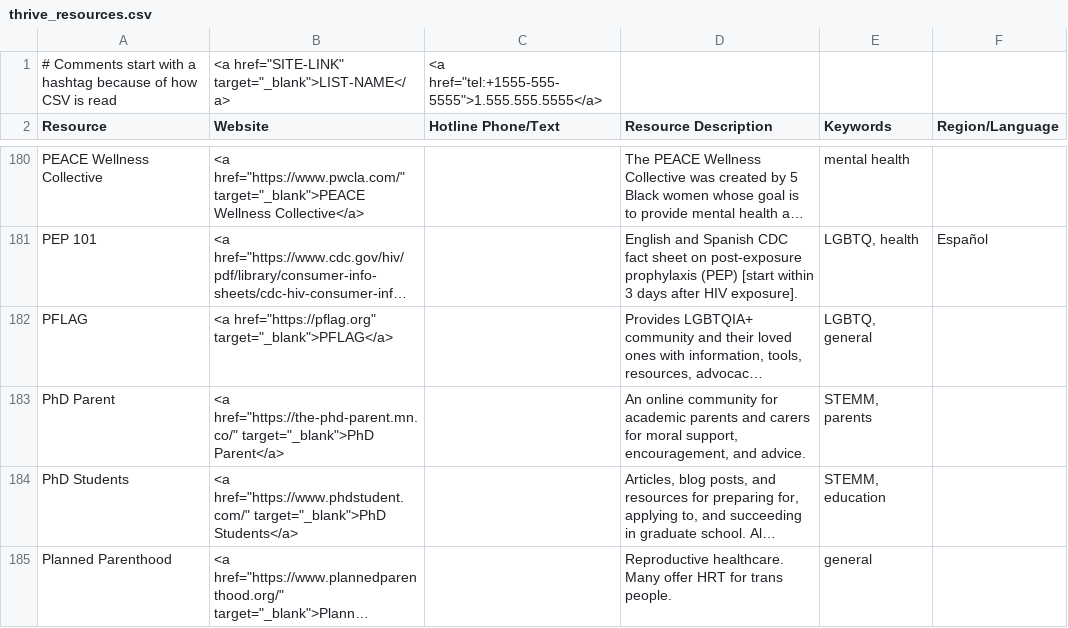
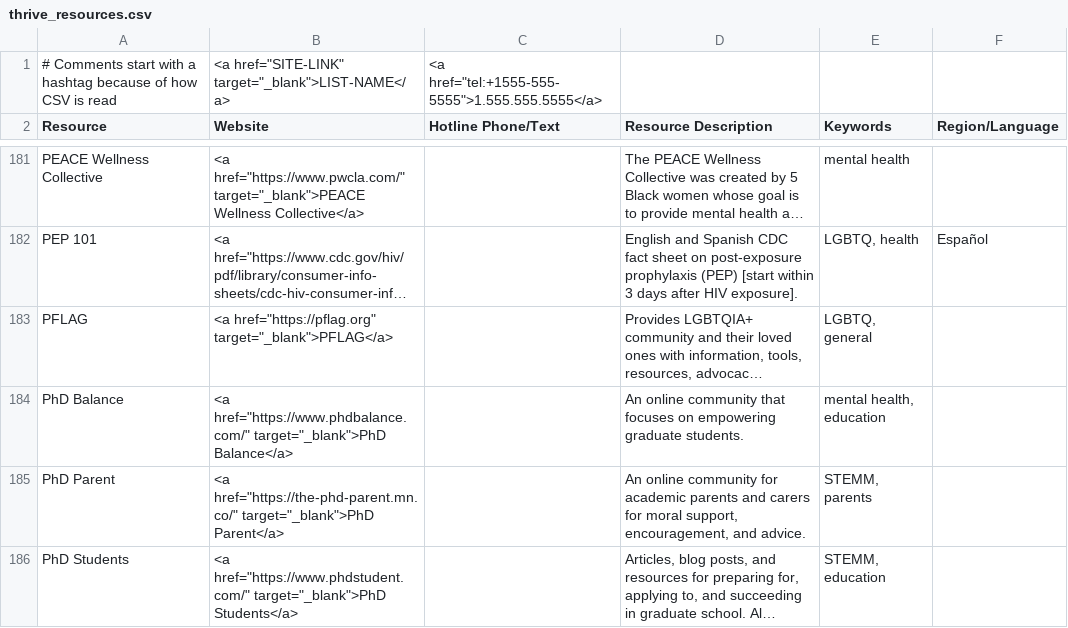
Before and after one commit to ThriveLifeline/thrive-lifeline, a CSV file: _site/thrive_resources.csv, drawn as a sheet; only a part is shown, gaps mark what is left out; the shorter side is filled out with more unchanged rows; long unchanged cells end in …; the diff covers the shown part only; the diff names each change by its address in the sheet, - before the commit and + after, or states it on an @@ line.

Commit message:
Add resources

```diff
--- a/_site/thrive_resources.csv
+++ b/_site/thrive_resources.csv
+row 184: PhD Balance | <a href="https://www.phdbalance.com/" target="_blank">PhD Balance</a> |  | An online community that focuses on empowering graduate students. | mental health, education
```
Also changed, not shown: 4 added rows elsewhere in this file, thrive_resources.csv, 1 other file.
